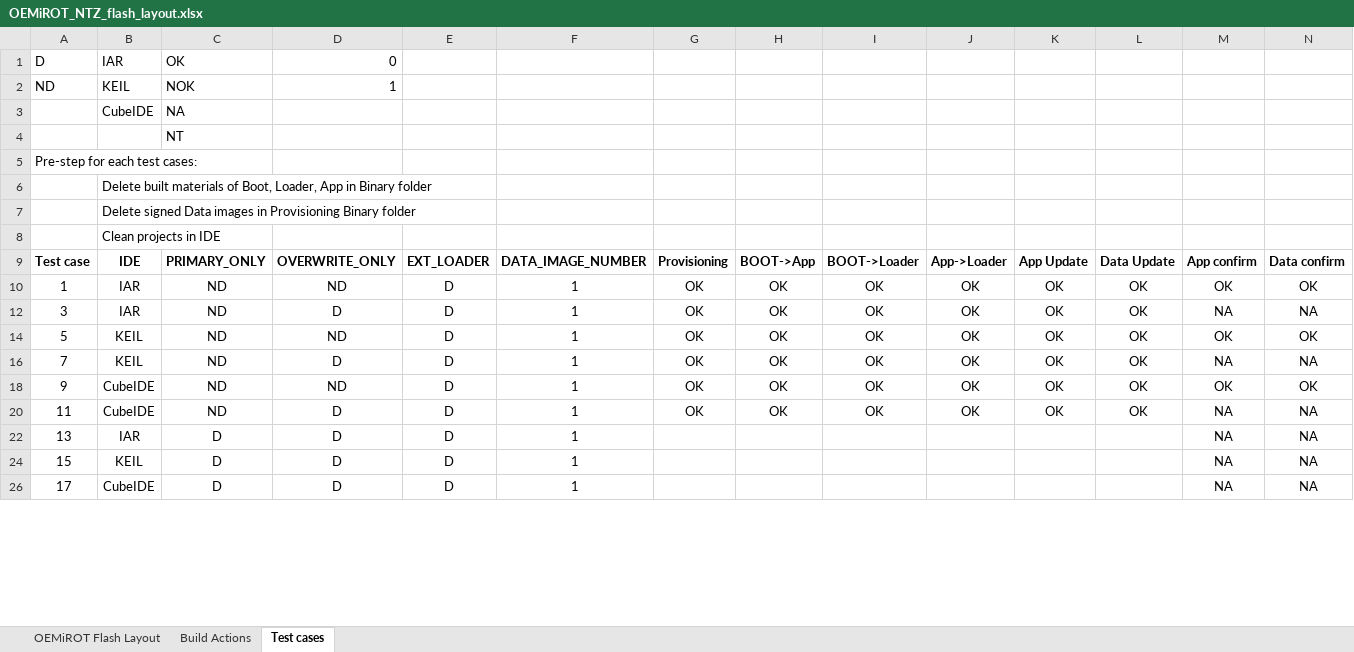
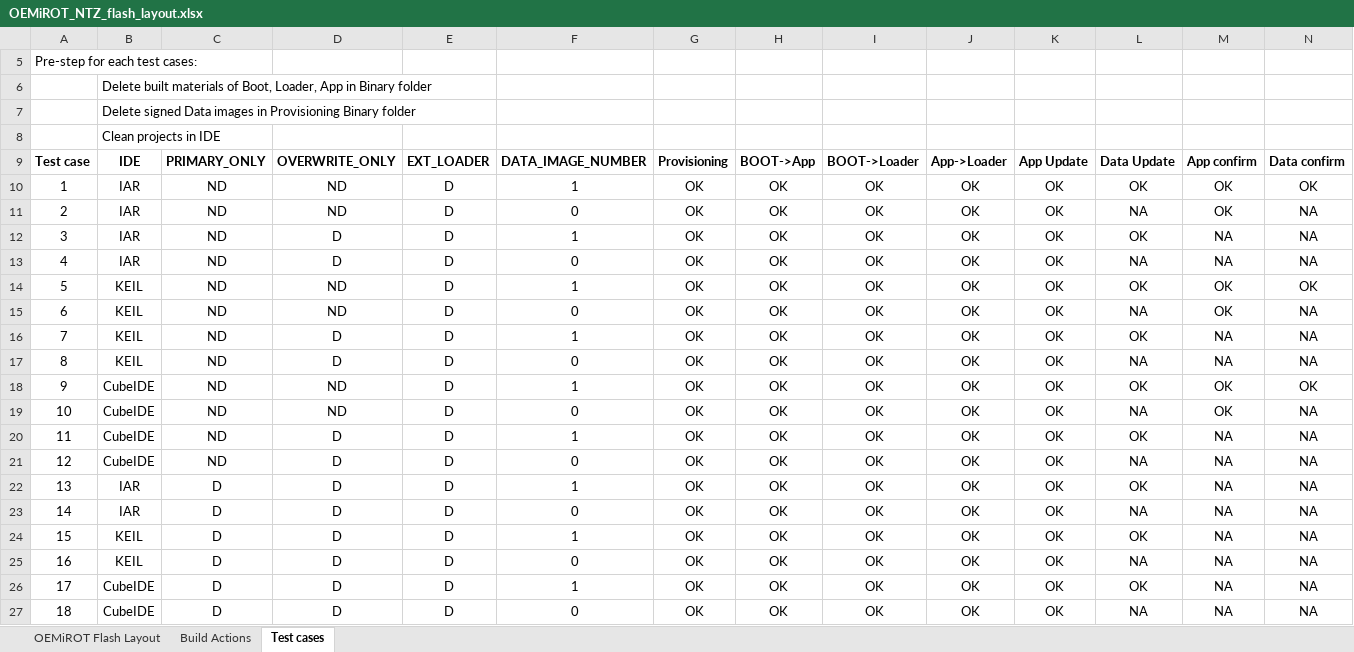
Before and after one commit to STChens/STM32CubeH5, an Excel workbook: Projects/NUCLEO-H563ZI/Applications/ROT_NTZ/OEMiROT_NTZ_flash_layout.xlsx, sheet Test cases, drawn as a sheet; only a part is shown; values as stored, in another font and other column widths than the file's, no borders; conditional formats not drawn; removed rows and columns are numbered as before the commit, all else as after; the diff covers the shown part only; the diff names each change by its address in the sheet, - before the commit and + after, or states it on an @@ line.

Commit message:
OEMiROT (NTZ): Update OEMiROT_NTZ_flash_layout.xlsx with test result

```diff
--- a/Projects/NUCLEO-H563ZI/Applications/ROT_NTZ/OEMiROT_NTZ_flash_layout.xlsx (sheet Test cases)
+++ b/Projects/NUCLEO-H563ZI/Applications/ROT_NTZ/OEMiROT_NTZ_flash_layout.xlsx (sheet Test cases)
@@ row 1 hidden: D | IAR | OK | 0 @@
@@ row 2 hidden: ND | KEIL | NOK | 1 @@
@@ row 3 hidden:  | CubeIDE | NA @@
@@ row 4 hidden:  |  | NT @@
@@ row 11 unhidden: 2 | IAR | ND | ND | D | 0 | OK | OK | OK | OK | OK | NA | OK | NA @@
@@ row 13 unhidden: 4 | IAR | ND | D | D | 0 | OK | OK | OK | OK | OK | NA | NA | NA @@
@@ row 15 unhidden: 6 | KEIL | ND | ND | D | 0 | OK | OK | OK | OK | OK | NA | OK | NA @@
@@ row 17 unhidden: 8 | KEIL | ND | D | D | 0 | OK | OK | OK | OK | OK | NA | NA | NA @@
@@ row 19 unhidden: 10 | CubeIDE | ND | ND | D | 0 | OK | OK | OK | OK | OK | NA | OK | NA @@
@@ row 21 unhidden: 12 | CubeIDE | ND | D | D | 0 | OK | OK | OK | OK | OK | NA | NA | NA @@
-G22 (Provisioning): (empty)
+G22 (Provisioning): OK
-H22 (BOOT->App): (empty)
+H22 (BOOT->App): OK
-I22 (BOOT->Loader): (empty)
+I22 (BOOT->Loader): OK
-J22 (App->Loader): (empty)
+J22 (App->Loader): OK
-K22 (App Update): (empty)
+K22 (App Update): OK
-L22 (Data Update): (empty)
+L22 (Data Update): OK
+row 23: 14 | IAR | D | D | D | 0 | OK | OK | OK | OK | OK | NA | NA | NA
-G24 (Provisioning): (empty)
+G24 (Provisioning): OK
-H24 (BOOT->App): (empty)
+H24 (BOOT->App): OK
-I24 (BOOT->Loader): (empty)
+I24 (BOOT->Loader): OK
-J24 (App->Loader): (empty)
+J24 (App->Loader): OK
-K24 (App Update): (empty)
+K24 (App Update): OK
-L24 (Data Update): (empty)
+L24 (Data Update): OK
+row 25: 16 | KEIL | D | D | D | 0 | OK | OK | OK | OK | OK | NA | NA | NA
-G26 (Provisioning): (empty)
+G26 (Provisioning): OK
-H26 (BOOT->App): (empty)
+H26 (BOOT->App): OK
-I26 (BOOT->Loader): (empty)
+I26 (BOOT->Loader): OK
-J26 (App->Loader): (empty)
+J26 (App->Loader): OK
-K26 (App Update): (empty)
+K26 (App Update): OK
-L26 (Data Update): (empty)
+L26 (Data Update): OK
+row 27: 18 | CubeIDE | D | D | D | 0 | OK | OK | OK | OK | OK | NA | NA | NA
```
Also changed, not shown: 11 added rows and 91 edited cells elsewhere in this sheet.
